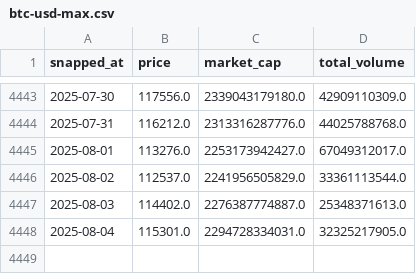
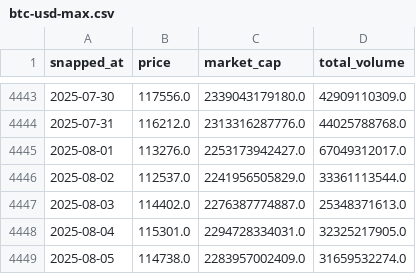
Before and after one commit to AmbiguousError/btc, a CSV file: btc-usd-max.csv, drawn as a sheet; only a part is shown, gaps mark what is left out; the diff names each change by its address in the sheet, - before the commit and + after, or states it on an @@ line.

```diff
--- a/btc-usd-max.csv
+++ b/btc-usd-max.csv
+row 4449: 2025-08-05 | 114738.0 | 2283957002409.0 | 31659532274.0
```
